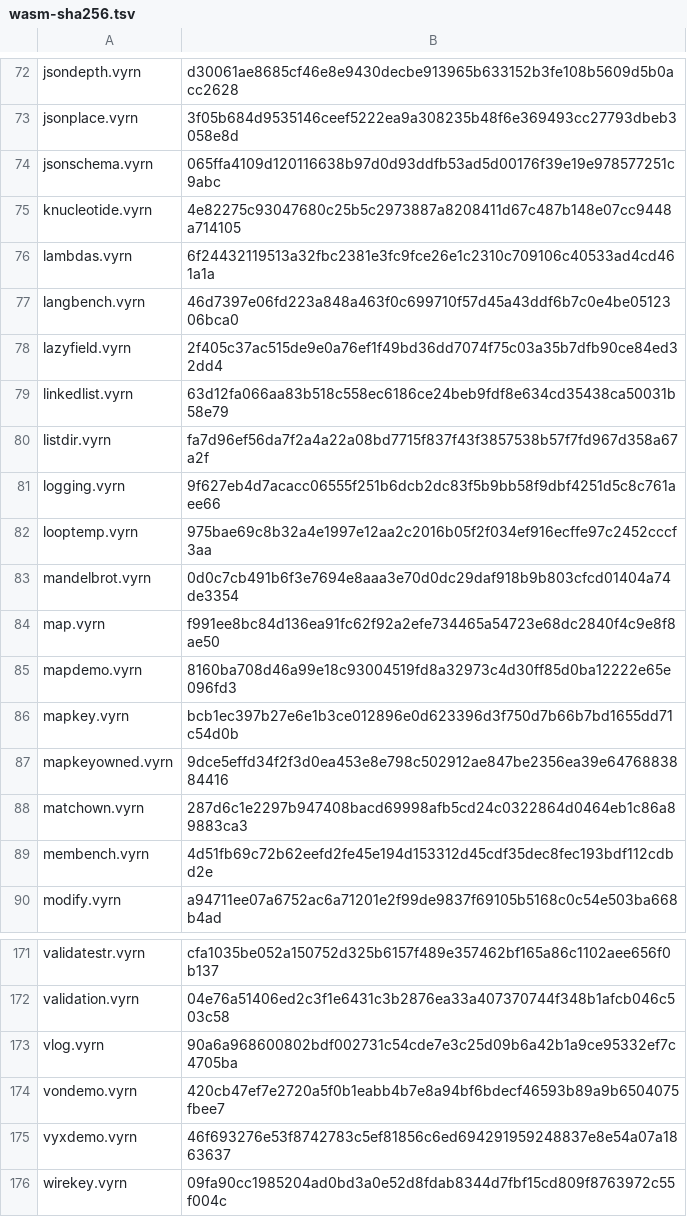
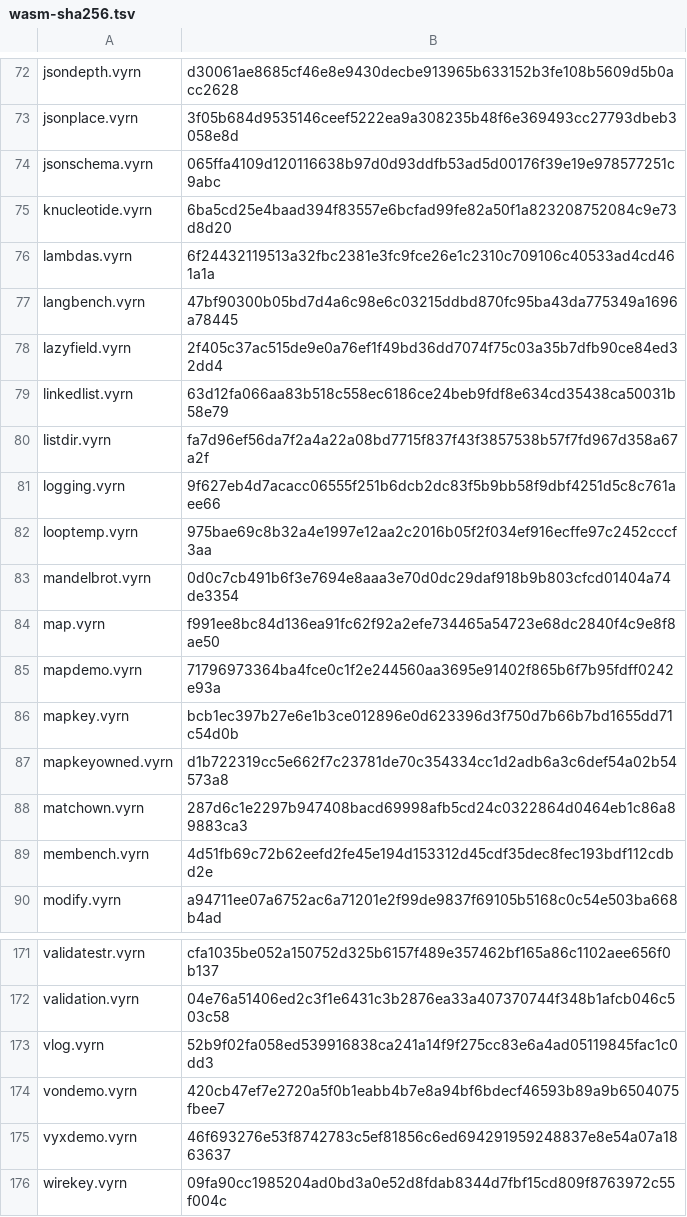
Before and after one commit to vyrn-lang/vyrn, a TSV file: rfcs/census/wasm-sha256.tsv, drawn as a sheet; only a part is shown, gaps mark what is left out.

Commit message:
refactor(lower): a map read whose Option owns no heap is the key read the core states
The builder stated m[k] as a key read only in a read position whose
value owns heap, and as an @at call elsewhere, so let o = m[k] of an
Option<Int64> and match m[k] were builtin gaps while the emitter already
lands a key read through the runtime's lookup. reads_an_element admits
a map; the kernel corpus, the manifest and the judgments are unmoved.

```diff
--- a/rfcs/census/wasm-sha256.tsv
+++ b/rfcs/census/wasm-sha256.tsv
@@ -74,5 +74,5 @@ jsonplace.vyrn	3f05b684d9535146ceef5222ea9a308235b48f6e369493cc27793dbeb3058e8d
 jsonschema.vyrn	065ffa4109d120116638b97d0d93ddfb53ad5d00176f39e19e978577251c9abc
-knucleotide.vyrn	4e82275c93047680c25b5c2973887a8208411d67c487b148e07cc9448a714105
+knucleotide.vyrn	6ba5cd25e4baad394f83557e6bcfad99fe82a50f1a823208752084c9e73d8d20
 lambdas.vyrn	6f24432119513a32fbc2381e3fc9fce26e1c2310c709106c40533ad4cd461a1a
-langbench.vyrn	46d7397e06fd223a848a463f0c699710f57d45a43ddf6b7c0e4be0512306bca0
+langbench.vyrn	47bf90300b05bd7d4a6c98e6c03215ddbd870fc95ba43da775349a1696a78445
 lazyfield.vyrn	2f405c37ac515de9e0a76ef1f49bd36dd7074f75c03a35b7dfb90ce84ed32dd4
@@ -84,5 +84,5 @@ mandelbrot.vyrn	0d0c7cb491b6f3e7694e8aaa3e70d0dc29daf918b9b803cfcd01404a74de3354
 map.vyrn	f991ee8bc84d136ea91fc62f92a2efe734465a54723e68dc2840f4c9e8f8ae50
-mapdemo.vyrn	8160ba708d46a99e18c93004519fd8a32973c4d30ff85d0ba12222e65e096fd3
+mapdemo.vyrn	71796973364ba4fce0c1f2e244560aa3695e91402f865b6f7b95fdff0242e93a
 mapkey.vyrn	bcb1ec397b27e6e1b3ce012896e0d623396d3f750d7b66b7bd1655dd71c54d0b
-mapkeyowned.vyrn	9dce5effd34f2f3d0ea453e8e798c502912ae847be2356ea39e6476883884416
+mapkeyowned.vyrn	d1b722319cc5e662f7c23781de70c354334cc1d2adb6a3c6def54a02b54573a8
 matchown.vyrn	287d6c1e2297b947408bacd69998afb5cd24c0322864d0464eb1c86a89883ca3
@@ -172,3 +172,3 @@ validatestr.vyrn	cfa1035be052a150752d325b6157f489e357462bf165a86c1102aee656f0b13
 validation.vyrn	04e76a51406ed2c3f1e6431c3b2876ea33a407370744f348b1afcb046c503c58
-vlog.vyrn	90a6a968600802bdf002731c54cde7e3c25d09b6a42b1a9ce95332ef7c4705ba
+vlog.vyrn	52b9f02fa058ed539916838ca241a14f9f275cc83e6a4ad05119845fac1c0dd3
 vondemo.vyrn	420cb47ef7e2720a5f0b1eabb4b7e8a94bf6bdecf46593b89a9b6504075fbee7
```
Also changed, not shown: 1 other file.
